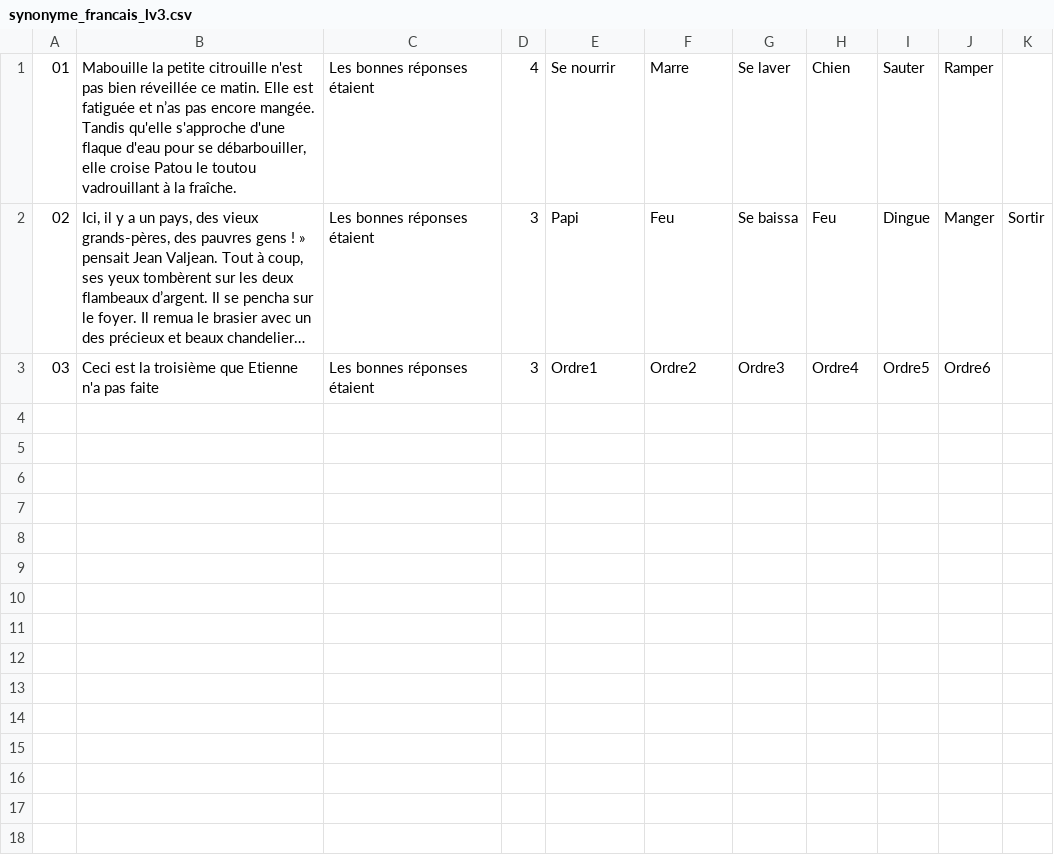
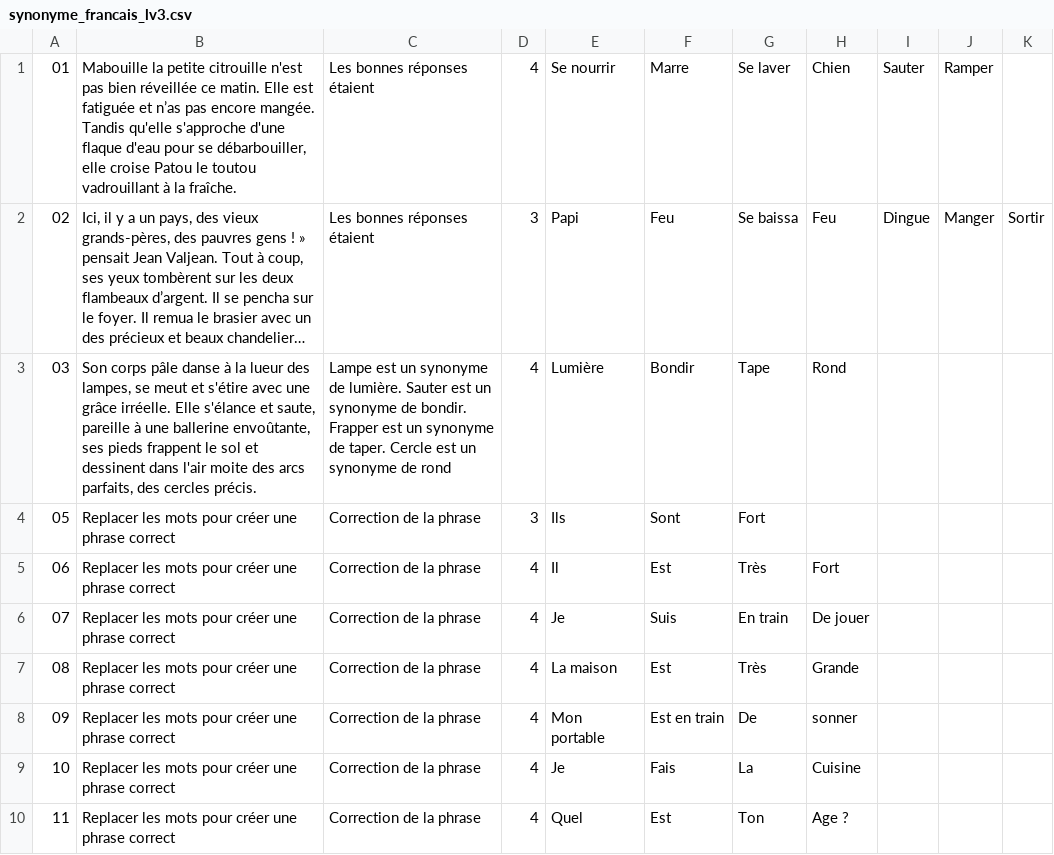
Before and after one commit to microSoftware/TipTopFormation2, a CSV file: res/raw/synonyme_francais_lv3.csv, drawn as a sheet; long unchanged cells end in …; the diff names each change by its address in the sheet, - before the commit and + after, or states it on an @@ line.

```diff
--- a/res/raw/synonyme_francais_lv3.csv
+++ b/res/raw/synonyme_francais_lv3.csv
-B3: Ceci est la troisième que Etienne n'a pas faite
+B3: Son corps pâle danse à la lueur des lampes, se meut et s'étire avec une grâce irréelle. Elle s'élance et saute, pareille à une ballerine envoûtante, ses pieds frappent le sol et dessinent dans l'air moite des arcs parfaits, des cercles précis.
-C3: Les bonnes réponses étaient
+C3: Lampe est un synonyme de lumière. Sauter est un synonyme de bondir. Frapper est un synonyme de taper. Cercle est un synonyme de rond
-D3: 3
+D3: 4
-E3: Ordre1
+E3: Lumière
-F3: Ordre2
+F3: Bondir
-G3: Ordre3
+G3: Tape
-H3: Ordre4
+H3: Rond
-I3: Ordre5
+I3: (empty)
-J3: Ordre6
+J3: (empty)
+row 4: 05 | Replacer les mots pour créer une phrase correct | Correction de la phrase | 3 | Ils | Sont | Fort
+row 5: 06 | Replacer les mots pour créer une phrase correct | Correction de la phrase | 4 | Il | Est | Très | Fort
+row 6: 07 | Replacer les mots pour créer une phrase correct | Correction de la phrase | 4 | Je | Suis | En train | De jouer
+row 7: 08 | Replacer les mots pour créer une phrase correct | Correction de la phrase | 4 | La maison | Est | Très | Grande
+row 8: 09 | Replacer les mots pour créer une phrase correct | Correction de la phrase | 4 | Mon portable | Est en train | De | sonner
+row 9: 10 | Replacer les mots pour créer une phrase correct | Correction de la phrase | 4 | Je | Fais | La | Cuisine
+row 10: 11 | Replacer les mots pour créer une phrase correct | Correction de la phrase | 4 | Quel | Est | Ton | Age ?
```
Also changed, not shown: res/raw/multichoix_menage_lv1.csv, res/raw/multichoix_menage_lv2.csv, 48 other files.
